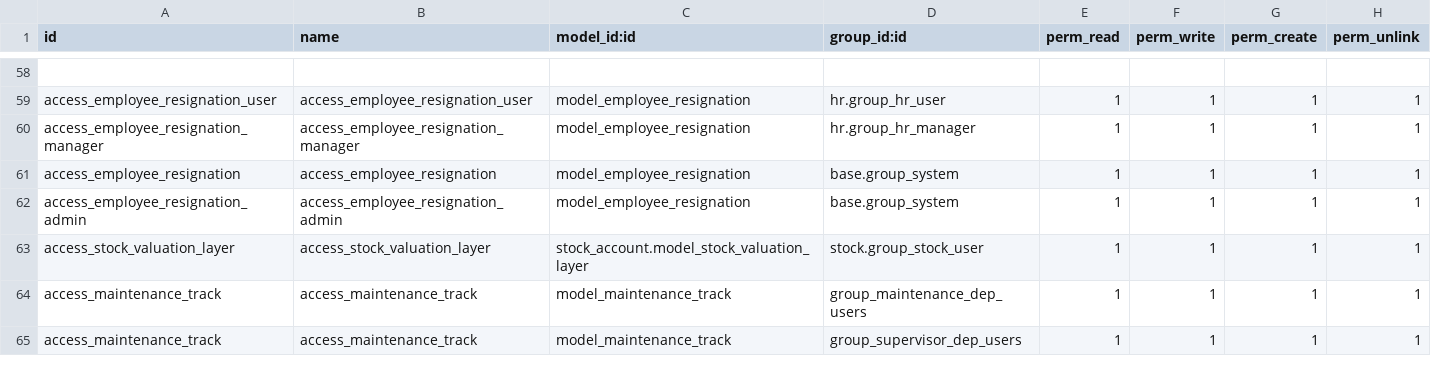
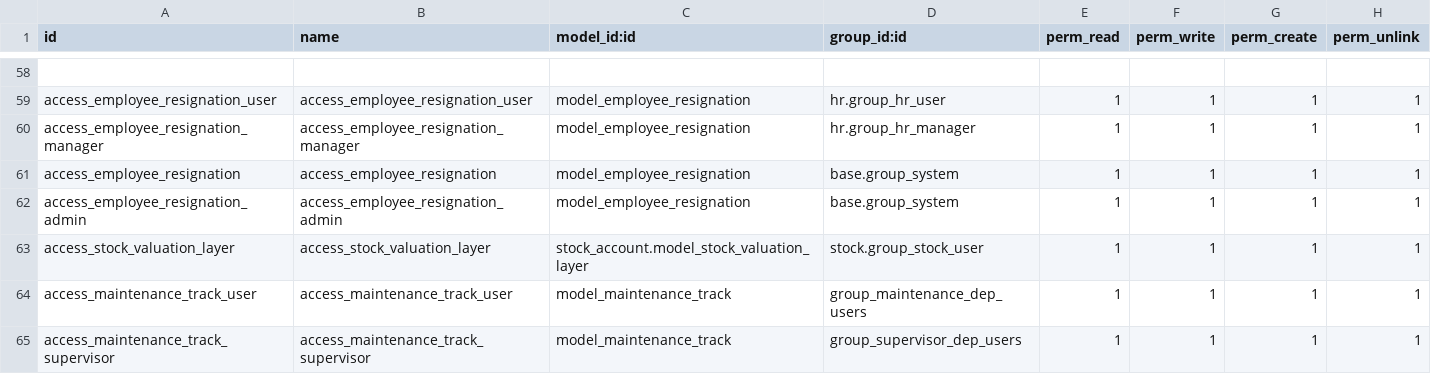
Before and after one commit to KritikaAgeis/Famti, a CSV file: famti/security/ir.model.access.csv, drawn as a sheet; only a part is shown, gaps mark what is left out.

Commit message:
[update] for access in maintenance

```diff
--- a/famti/security/ir.model.access.csv
+++ b/famti/security/ir.model.access.csv
@@ -63,3 +63,3 @@ access_employee_resignation_admin,access_employee_resignation_admin,model_employ
 access_stock_valuation_layer,access_stock_valuation_layer,stock_account.model_stock_valuation_layer,stock.group_stock_user,1,1,1,1
-access_maintenance_track,access_maintenance_track,model_maintenance_track,group_maintenance_dep_users,1,1,1,1
-access_maintenance_track,access_maintenance_track,model_maintenance_track,group_supervisor_dep_users,1,1,1,1
+access_maintenance_track_user,access_maintenance_track_user,model_maintenance_track,group_maintenance_dep_users,1,1,1,1
+access_maintenance_track_supervisor,access_maintenance_track_supervisor,model_maintenance_track,group_supervisor_dep_users,1,1,1,1
```
Also changed, not shown: 1 other file.
